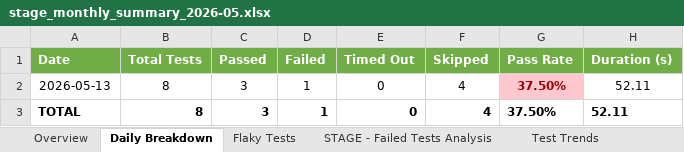
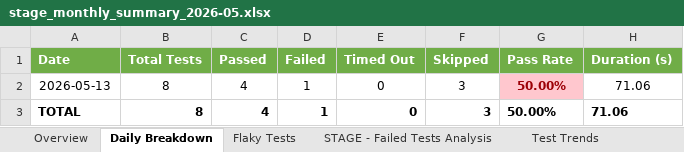
Before and after one commit to AbuShaleh-Signature/SELISE_Signature, an Excel workbook: test-results/excel-reports/stage_monthly_summary_2026-05.xlsx, sheet Daily Breakdown, drawn as a sheet; values as stored, in another font and other column widths than the file's, no borders; the diff names each change by its address in the sheet, - before the commit and + after, or states it on an @@ line.

```diff
--- a/test-results/excel-reports/stage_monthly_summary_2026-05.xlsx (sheet Daily Breakdown)
+++ b/test-results/excel-reports/stage_monthly_summary_2026-05.xlsx (sheet Daily Breakdown)
-C2:C3 (Passed): 3
+C2:C3 (Passed): 4
-F2:F3 (Skipped): 4
+F2:F3 (Skipped): 3
-G2:G3 (Pass Rate): 37.50%
+G2:G3 (Pass Rate): 50.00%
-H2:H3 (Duration (s)): 52.11
+H2:H3 (Duration (s)): 71.06
```
Also changed, not shown: sheet Test Trends, sheet Overview, sheet STAGE - Failed Tests Analysis, test-results/excel-reports/stage_report_2026-05-13.xlsx, 11 other files.
